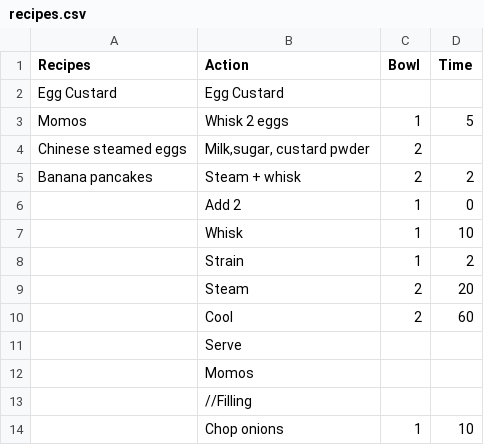
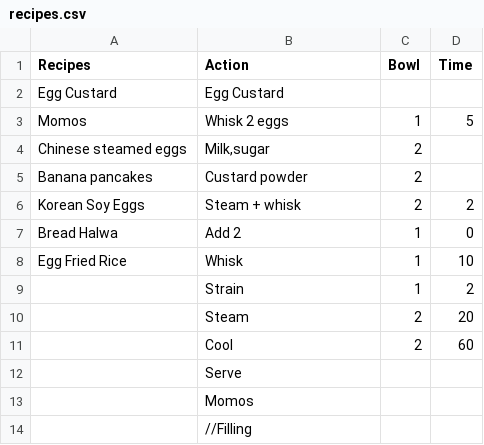
Before and after one commit to bruhmese-python/prog_stuff_calc, a CSV file: Kettle_recipes/server/recipes.csv, drawn as a sheet; only a part is shown; the shorter side is filled out with more unchanged rows; the diff covers the shown part only.

```diff
--- a/Kettle_recipes/server/recipes.csv
+++ b/Kettle_recipes/server/recipes.csv
@@ -3,6 +3,7 @@
 "Momos","Whisk 2 eggs",1,5
-"Chinese steamed eggs","Milk,sugar, custard pwder",2,
-"Banana pancakes","Steam + whisk",2,2
-,"Add 2",1,0
-,"Whisk",1,10
+"Chinese steamed eggs","Milk,sugar",2,
+"Banana pancakes","Custard powder",2,
+"Korean Soy Eggs","Steam + whisk",2,2
+"Bread Halwa","Add 2",1,0
+"Egg Fried Rice","Whisk",1,10
 ,"Strain",1,2
```
Also changed, not shown: 41 added rows elsewhere in this file, 1 other file.
